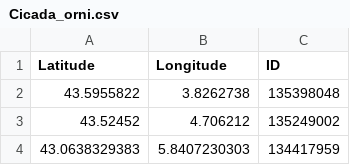
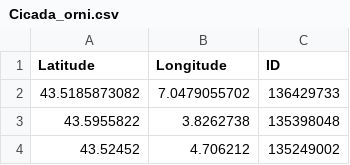
Before and after one commit to cigalesdefrance/cigalesdefrance.github.io, a CSV file: BDD/INATURALIST/Cicada_orni.csv, drawn as a sheet; only a part is shown; the shorter side is filled out with more unchanged rows.

```diff
--- a/BDD/INATURALIST/Cicada_orni.csv
+++ b/BDD/INATURALIST/Cicada_orni.csv
@@ -1,2 +1,3 @@
 Latitude,Longitude,ID
+43.5185873082,7.0479055702,136429733
 43.5955822,3.8262738,135398048
```
Also changed, not shown: 22 other files.
